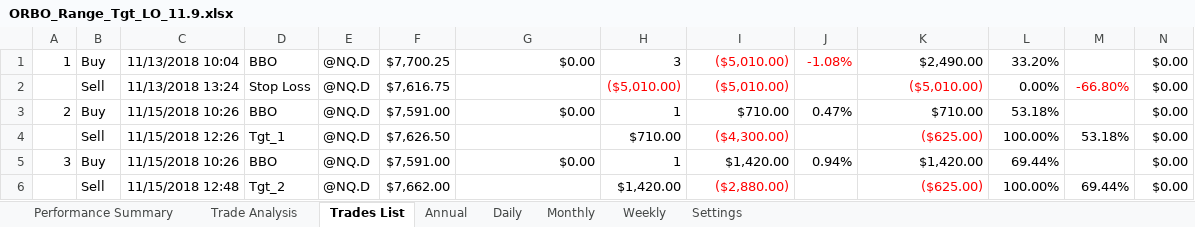
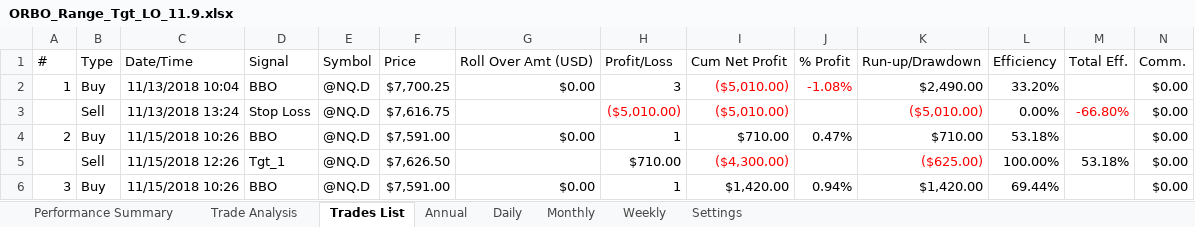
Before and after one commit to alexbernal0/Data1, an Excel workbook: ORBO_Range_Tgt_LO_11.9.xlsx, sheet Trades List, drawn as a sheet; only a part is shown; the shorter side is filled out with more unchanged rows; values as stored, in another font and other column widths than the file's, no borders; rows hold the shown columns only; the diff names each change by its address in the sheet, - before the commit and + after, or states it on an @@ line.

Commit message:
Add files via upload

```diff
--- a/ORBO_Range_Tgt_LO_11.9.xlsx (sheet Trades List)
+++ b/ORBO_Range_Tgt_LO_11.9.xlsx (sheet Trades List)
+row 1: # | Type | Date/Time | Signal | Symbol | Price | Roll Over Amt (USD) | Profit/Loss | Cum Net Profit | % Profit | Run-up/Drawdown | Efficiency | Total Eff. | Comm.
```
